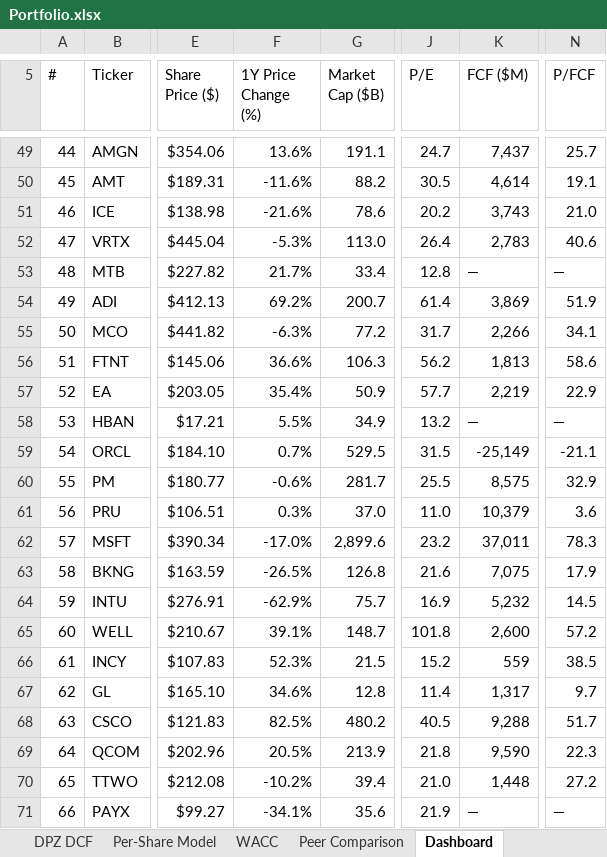
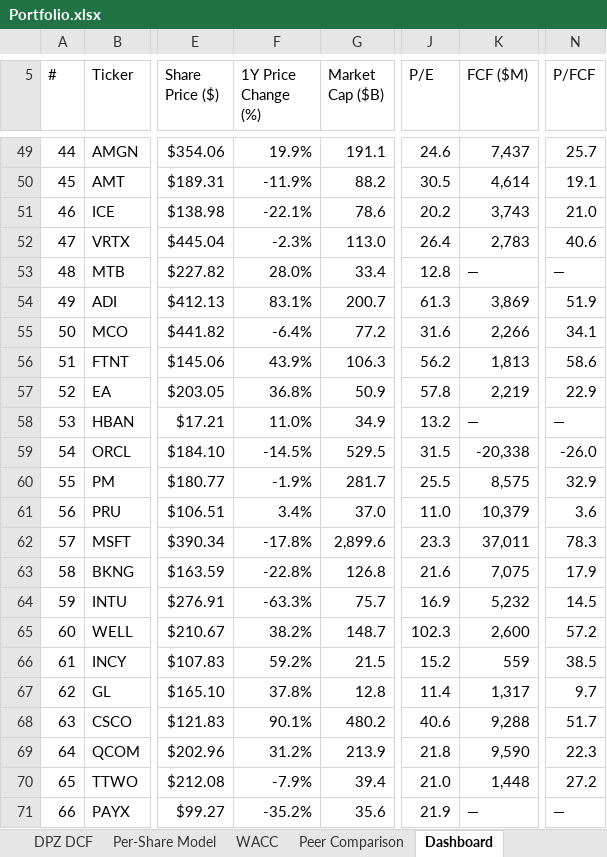
Before and after one commit to Semenka/SP500, an Excel workbook: Portfolio.xlsx, sheet Dashboard, drawn as a sheet; only a part is shown, gaps mark what is left out; values as stored, in another font and other column widths than the file's, no cell formats; the diff covers the shown part only; the diff names each change by its address in the sheet, - before the commit and + after, or states it on an @@ line.

```diff
--- a/Portfolio.xlsx (sheet Dashboard)
+++ b/Portfolio.xlsx (sheet Dashboard)
-F49 (1Y Price Change (%)): 13.6%
+F49 (1Y Price Change (%)): 19.9%
-J49 (P/E): 24.7
+J49 (P/E): 24.6
-F50 (1Y Price Change (%)): -11.6%
+F50 (1Y Price Change (%)): -11.9%
-F51 (1Y Price Change (%)): -21.6%
+F51 (1Y Price Change (%)): -22.1%
-F52 (1Y Price Change (%)): -5.3%
+F52 (1Y Price Change (%)): -2.3%
-F53 (1Y Price Change (%)): 21.7%
+F53 (1Y Price Change (%)): 28.0%
-F54 (1Y Price Change (%)): 69.2%
+F54 (1Y Price Change (%)): 83.1%
-J54 (P/E): 61.4
+J54 (P/E): 61.3
-F55 (1Y Price Change (%)): -6.3%
+F55 (1Y Price Change (%)): -6.4%
-J55 (P/E): 31.7
+J55 (P/E): 31.6
-F56 (1Y Price Change (%)): 36.6%
+F56 (1Y Price Change (%)): 43.9%
-F57 (1Y Price Change (%)): 35.4%
+F57 (1Y Price Change (%)): 36.8%
-J57 (P/E): 57.7
+J57 (P/E): 57.8
-F58 (1Y Price Change (%)): 5.5%
+F58 (1Y Price Change (%)): 11.0%
-F59 (1Y Price Change (%)): 0.7%
+F59 (1Y Price Change (%)): -14.5%
-K59 (FCF ($M)): -25,149
+K59 (FCF ($M)): -20,338
-N59 (P/FCF): -21.1
+N59 (P/FCF): -26.0
-F60 (1Y Price Change (%)): -0.6%
+F60 (1Y Price Change (%)): -1.9%
-F61 (1Y Price Change (%)): 0.3%
+F61 (1Y Price Change (%)): 3.4%
-F62 (1Y Price Change (%)): -17.0%
+F62 (1Y Price Change (%)): -17.8%
-J62 (P/E): 23.2
+J62 (P/E): 23.3
-F63 (1Y Price Change (%)): -26.5%
+F63 (1Y Price Change (%)): -22.8%
-F64 (1Y Price Change (%)): -62.9%
+F64 (1Y Price Change (%)): -63.3%
-F65 (1Y Price Change (%)): 39.1%
+F65 (1Y Price Change (%)): 38.2%
-J65 (P/E): 101.8
+J65 (P/E): 102.3
-F66 (1Y Price Change (%)): 52.3%
+F66 (1Y Price Change (%)): 59.2%
-F67 (1Y Price Change (%)): 34.6%
+F67 (1Y Price Change (%)): 37.8%
-F68 (1Y Price Change (%)): 82.5%
+F68 (1Y Price Change (%)): 90.1%
-J68 (P/E): 40.5
+J68 (P/E): 40.6
-F69 (1Y Price Change (%)): 20.5%
+F69 (1Y Price Change (%)): 31.2%
-F70 (1Y Price Change (%)): -10.2%
+F70 (1Y Price Change (%)): -7.9%
-F71 (1Y Price Change (%)): -34.1%
+F71 (1Y Price Change (%)): -35.2%
```
Also changed, not shown: 558 edited cells elsewhere in this sheet, sheet Errors, cell formats, 7 other files.
